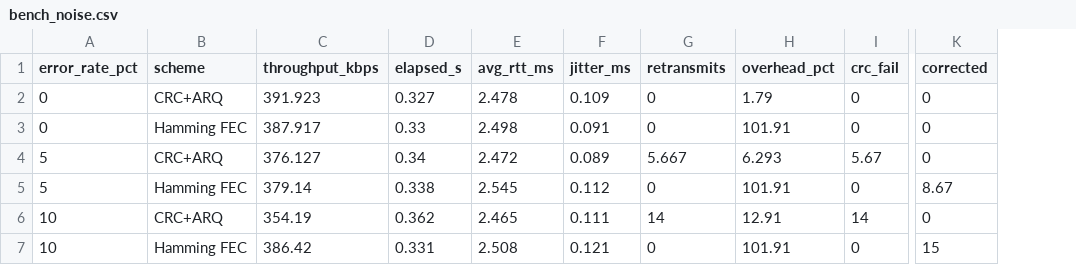
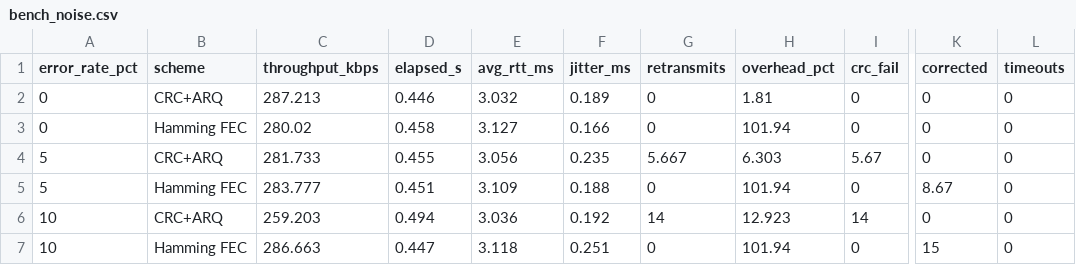
Before and after one commit to poojawork102/securetransfer, a CSV file: results/bench_noise.csv, drawn as a sheet; only a part is shown, gaps mark what is left out; the diff covers the shown part only; the diff names each change by its address in the sheet, - before the commit and + after, or states it on an @@ line.

```diff
--- a/results/bench_noise.csv
+++ b/results/bench_noise.csv
+column L (timeouts), rows 2-7: all 0
-C2 (throughput_kbps): 391.923
+C2 (throughput_kbps): 287.213
-D2 (elapsed_s): 0.327
+D2 (elapsed_s): 0.446
-E2 (avg_rtt_ms): 2.478
+E2 (avg_rtt_ms): 3.032
-F2 (jitter_ms): 0.109
+F2 (jitter_ms): 0.189
-H2 (overhead_pct): 1.79
+H2 (overhead_pct): 1.81
-C3 (throughput_kbps): 387.917
+C3 (throughput_kbps): 280.02
-D3 (elapsed_s): 0.33
+D3 (elapsed_s): 0.458
-E3 (avg_rtt_ms): 2.498
+E3 (avg_rtt_ms): 3.127
-F3 (jitter_ms): 0.091
+F3 (jitter_ms): 0.166
-H3 (overhead_pct): 101.91
+H3 (overhead_pct): 101.94
-C4 (throughput_kbps): 376.127
+C4 (throughput_kbps): 281.733
-D4 (elapsed_s): 0.34
+D4 (elapsed_s): 0.455
-E4 (avg_rtt_ms): 2.472
+E4 (avg_rtt_ms): 3.056
-F4 (jitter_ms): 0.089
+F4 (jitter_ms): 0.235
-H4 (overhead_pct): 6.293
+H4 (overhead_pct): 6.303
-C5 (throughput_kbps): 379.14
+C5 (throughput_kbps): 283.777
-D5 (elapsed_s): 0.338
+D5 (elapsed_s): 0.451
-E5 (avg_rtt_ms): 2.545
+E5 (avg_rtt_ms): 3.109
-F5 (jitter_ms): 0.112
+F5 (jitter_ms): 0.188
-H5 (overhead_pct): 101.91
+H5 (overhead_pct): 101.94
-C6 (throughput_kbps): 354.19
+C6 (throughput_kbps): 259.203
-D6 (elapsed_s): 0.362
+D6 (elapsed_s): 0.494
-E6 (avg_rtt_ms): 2.465
+E6 (avg_rtt_ms): 3.036
-F6 (jitter_ms): 0.111
+F6 (jitter_ms): 0.192
-H6 (overhead_pct): 12.91
+H6 (overhead_pct): 12.923
-C7 (throughput_kbps): 386.42
+C7 (throughput_kbps): 286.663
-D7 (elapsed_s): 0.331
+D7 (elapsed_s): 0.447
-E7 (avg_rtt_ms): 2.508
+E7 (avg_rtt_ms): 3.118
-F7 (jitter_ms): 0.121
+F7 (jitter_ms): 0.251
-H7 (overhead_pct): 101.91
+H7 (overhead_pct): 101.94
```
Also changed, not shown: 40 edited cells elsewhere in this file, results/bench_attack.csv, results/bench_chunk.csv, 53 other files.
